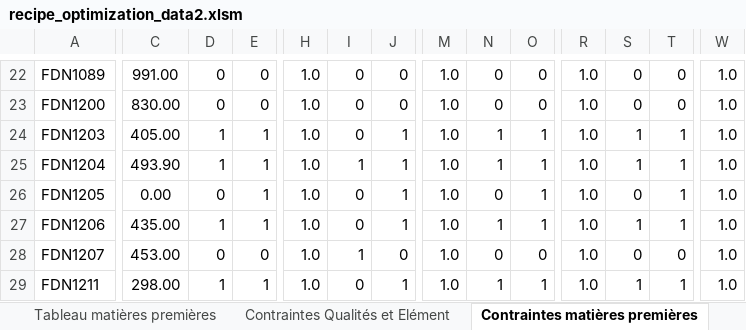
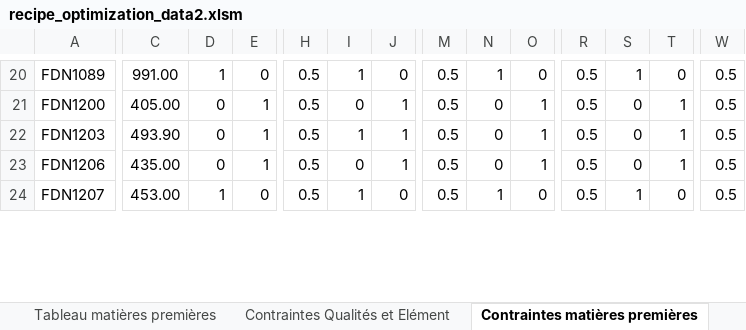
Before and after one commit to jobinhio/projets-data-science, an Excel workbook: projet/Optimisation/src/data/recipe_optimization_data2.xlsm, sheet Contraintes matières premières, drawn as a sheet; only a part is shown, gaps mark what is left out; values as stored, in another font and other column widths than the file's, no borders; removed rows and columns are numbered as before the commit, all else as after; rows hold the shown columns only; the diff covers the shown part only; the diff names each change by its address in the sheet, - before the commit and + after, or states it on an @@ line.

```diff
--- a/projet/Optimisation/src/data/recipe_optimization_data2.xlsm (sheet Contraintes matières premières)
+++ b/projet/Optimisation/src/data/recipe_optimization_data2.xlsm (sheet Contraintes matières premières)
-D20: 0
+D20: 1
-H20:H22: 1.0
+H20:H22: 0.5
-I20: 0
+I20: 1
-M20:M22: 1.0
+M20:M22: 0.5
-N20: 0
+N20: 1
-R20:R22: 1.0
+R20:R22: 0.5
-S20: 0
+S20: 1
-W20:W22: 1.0
+W20:W22: 0.5
-C21: 830.00
+C21: 405.00
-E21: 0
+E21: 1
-J21: 0
+J21: 1
-O21: 0
+O21: 1
-T21: 0
+T21: 1
-C22: 405.00
+C22: 493.90
-D22: 1
+D22: 0
-I22: 0
+I22: 1
-N22: 1
+N22: 0
-S22: 1
+S22: 0
-row 25: FDN1204 | 493.90 | 1 | 1 | 1.0 | 1 | 1 | 1.0 | 1 | 1 | 1.0 | 1 | 1 | 1.0
-row 26: FDN1205 | 0.00 | 0 | 1 | 1.0 | 0 | 1 | 1.0 | 0 | 1 | 1.0 | 0 | 1 | 1.0
-D23: 1
+D23: 0
-H23:H24: 1.0
+H23:H24: 0.5
-M23:M24: 1.0
+M23:M24: 0.5
-N23: 1
+N23: 0
-R23:R24: 1.0
+R23:R24: 0.5
-S23: 1
+S23: 0
-W23:W24: 1.0
+W23:W24: 0.5
-D24: 0
+D24: 1
-N24: 0
+N24: 1
-S24: 0
+S24: 1
-row 29: FDN1211 | 298.00 | 1 | 1 | 1.0 | 0 | 1 | 1.0 | 1 | 1 | 1.0 | 1 | 1 | 1.0
```
Also changed, not shown: 3 removed rows and 97 edited cells elsewhere in this sheet, sheet Tableau matières premières, projet/Optimisation/src/data/recipe_optimization_data.xlsm, 20 other files.
